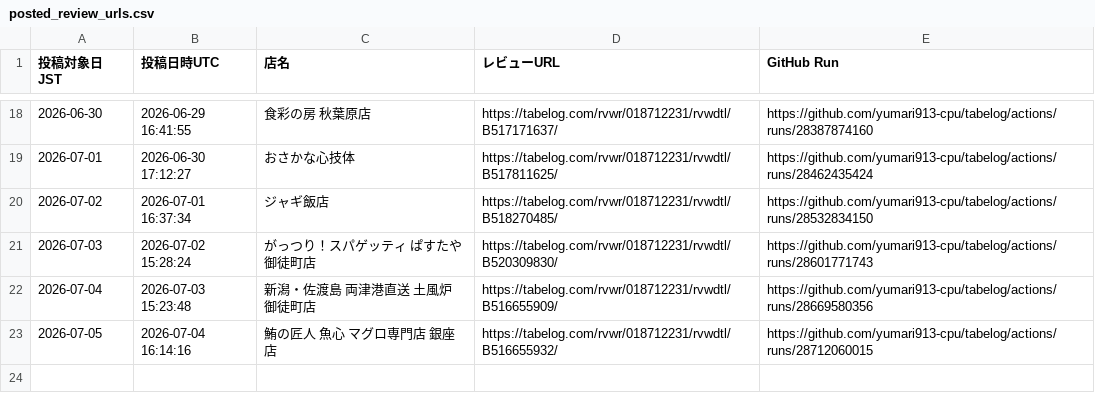
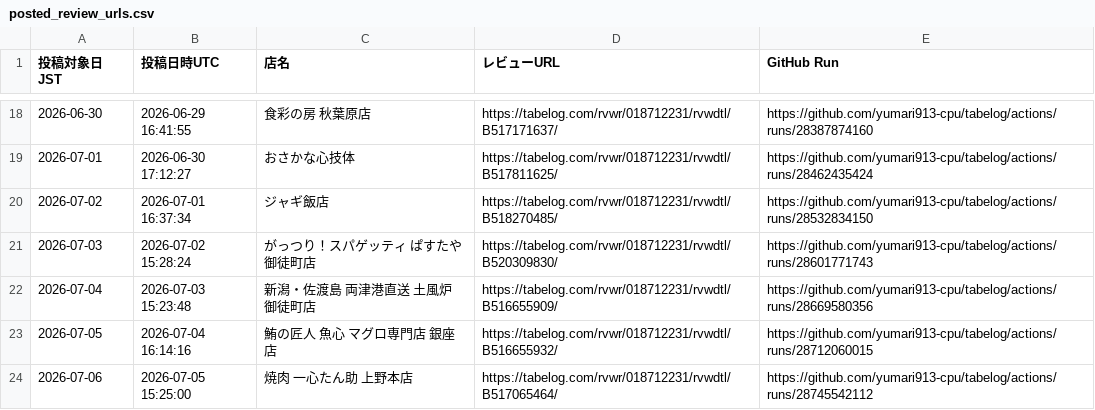
Before and after one commit to yumari913-cpu/tabelog, a CSV file: posted_review_urls.csv, drawn as a sheet; only a part is shown, gaps mark what is left out; the diff names each change by its address in the sheet, - before the commit and + after, or states it on an @@ line.

```diff
--- a/posted_review_urls.csv
+++ b/posted_review_urls.csv
+row 24: 2026-07-06 | 2026-07-05 15:25:00 | 焼肉 一心たん助 上野本店 | https://tabelog.com/rvwr/018712231/rvwdtl/B517065464/ | https://github.com/yumari913-cpu/tabelog/actions/runs/28745542112
```
